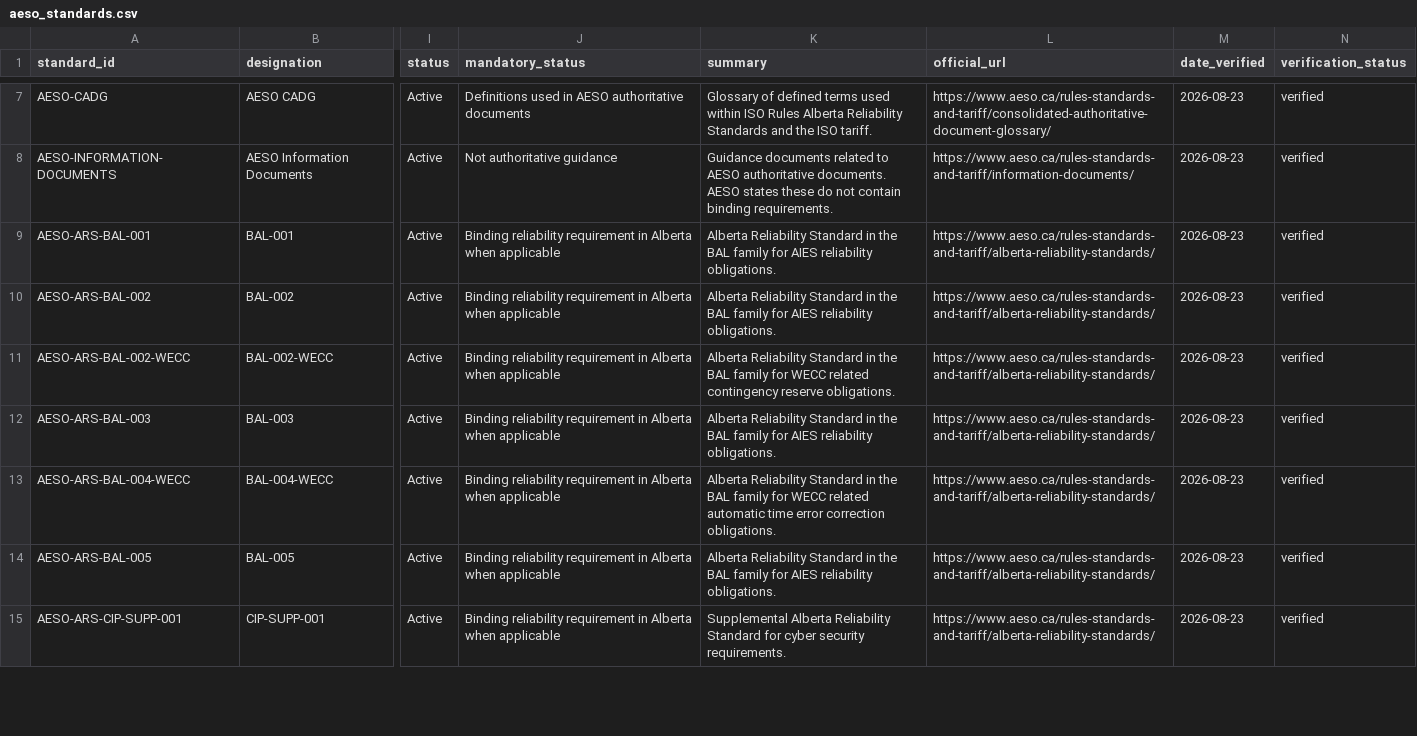
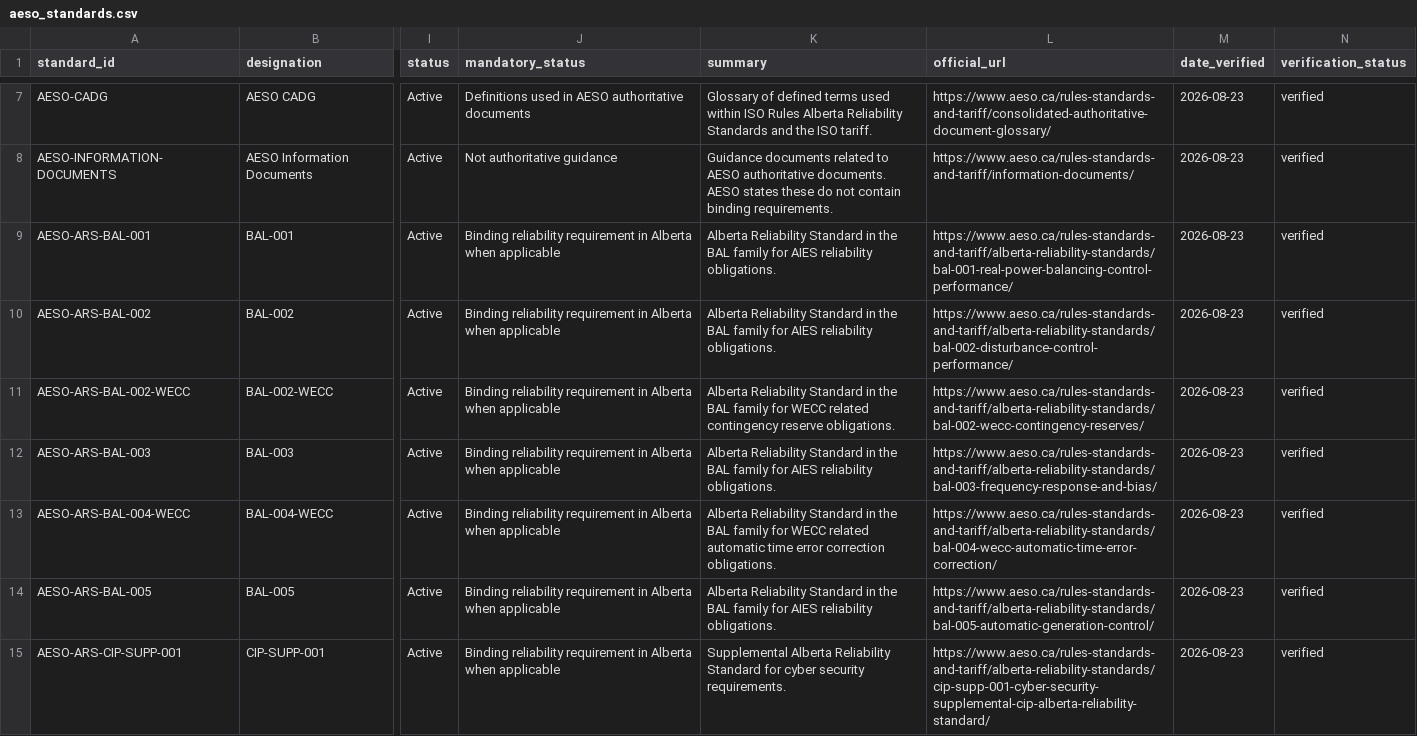
Before and after one commit to hmazin/Power_System_Standards, a CSV file: data/aeso_standards.csv, drawn as a sheet; only a part is shown, gaps mark what is left out; the diff covers the shown part only; the diff names each change by its address in the sheet, - before the commit and + after, or states it on an @@ line.

Commit message:
Link AESO records to standard pages

```diff
--- a/data/aeso_standards.csv
+++ b/data/aeso_standards.csv
-L9 (official_url): https://www.aeso.ca/rules-standards-and-tariff/alberta-reliability-standards/
+L9 (official_url): https://www.aeso.ca/rules-standards-and-tariff/alberta-reliability-standards/bal-001-real-power-balancing-control-performance/
-L10 (official_url): https://www.aeso.ca/rules-standards-and-tariff/alberta-reliability-standards/
+L10 (official_url): https://www.aeso.ca/rules-standards-and-tariff/alberta-reliability-standards/bal-002-disturbance-control-performance/
-L11 (official_url): https://www.aeso.ca/rules-standards-and-tariff/alberta-reliability-standards/
+L11 (official_url): https://www.aeso.ca/rules-standards-and-tariff/alberta-reliability-standards/bal-002-wecc-contingency-reserves/
-L12 (official_url): https://www.aeso.ca/rules-standards-and-tariff/alberta-reliability-standards/
+L12 (official_url): https://www.aeso.ca/rules-standards-and-tariff/alberta-reliability-standards/bal-003-frequency-response-and-bias/
-L13 (official_url): https://www.aeso.ca/rules-standards-and-tariff/alberta-reliability-standards/
+L13 (official_url): https://www.aeso.ca/rules-standards-and-tariff/alberta-reliability-standards/bal-004-wecc-automatic-time-error-correction/
-L14 (official_url): https://www.aeso.ca/rules-standards-and-tariff/alberta-reliability-standards/
+L14 (official_url): https://www.aeso.ca/rules-standards-and-tariff/alberta-reliability-standards/bal-005-automatic-generation-control/
-L15 (official_url): https://www.aeso.ca/rules-standards-and-tariff/alberta-reliability-standards/
+L15 (official_url): https://www.aeso.ca/rules-standards-and-tariff/alberta-reliability-standards/cip-supp-001-cyber-security-supplemental-cip-alberta-reliability-standard/
```
Also changed, not shown: 67 edited cells elsewhere in this file.
